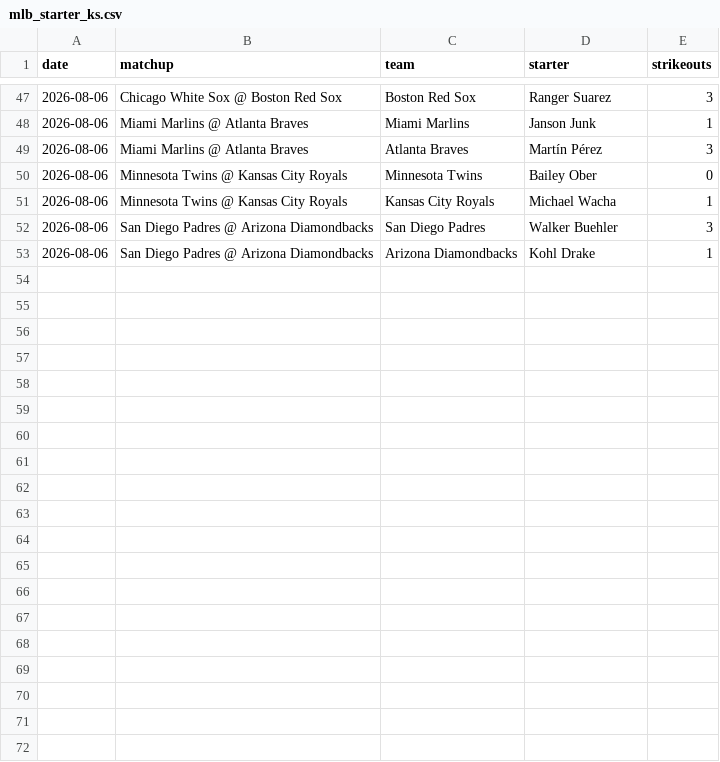
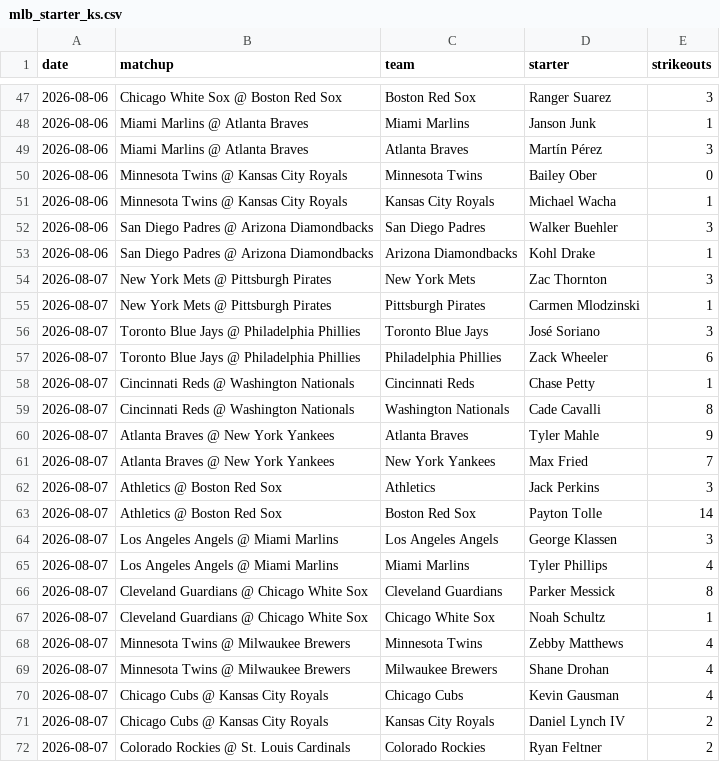
Before and after one commit to edwardk38/mlbstrikeouts, a CSV file: mlb_starter_ks.csv, drawn as a sheet; only a part is shown, gaps mark what is left out; the diff covers the shown part only; the diff names each change by its address in the sheet, - before the commit and + after, or states it on an @@ line.

```diff
--- a/mlb_starter_ks.csv
+++ b/mlb_starter_ks.csv
+row 54: 2026-08-07 | New York Mets @ Pittsburgh Pirates | New York Mets | Zac Thornton | 3
+row 55: 2026-08-07 | New York Mets @ Pittsburgh Pirates | Pittsburgh Pirates | Carmen Mlodzinski | 1
+row 56: 2026-08-07 | Toronto Blue Jays @ Philadelphia Phillies | Toronto Blue Jays | José Soriano | 3
+row 57: 2026-08-07 | Toronto Blue Jays @ Philadelphia Phillies | Philadelphia Phillies | Zack Wheeler | 6
+row 58: 2026-08-07 | Cincinnati Reds @ Washington Nationals | Cincinnati Reds | Chase Petty | 1
+row 59: 2026-08-07 | Cincinnati Reds @ Washington Nationals | Washington Nationals | Cade Cavalli | 8
+row 60: 2026-08-07 | Atlanta Braves @ New York Yankees | Atlanta Braves | Tyler Mahle | 9
+row 61: 2026-08-07 | Atlanta Braves @ New York Yankees | New York Yankees | Max Fried | 7
+row 62: 2026-08-07 | Athletics @ Boston Red Sox | Athletics | Jack Perkins | 3
+row 63: 2026-08-07 | Athletics @ Boston Red Sox | Boston Red Sox | Payton Tolle | 14
+row 64: 2026-08-07 | Los Angeles Angels @ Miami Marlins | Los Angeles Angels | George Klassen | 3
+row 65: 2026-08-07 | Los Angeles Angels @ Miami Marlins | Miami Marlins | Tyler Phillips | 4
+row 66: 2026-08-07 | Cleveland Guardians @ Chicago White Sox | Cleveland Guardians | Parker Messick | 8
+row 67: 2026-08-07 | Cleveland Guardians @ Chicago White Sox | Chicago White Sox | Noah Schultz | 1
+row 68: 2026-08-07 | Minnesota Twins @ Milwaukee Brewers | Minnesota Twins | Zebby Matthews | 4
+row 69: 2026-08-07 | Minnesota Twins @ Milwaukee Brewers | Milwaukee Brewers | Shane Drohan | 4
+row 70: 2026-08-07 | Chicago Cubs @ Kansas City Royals | Chicago Cubs | Kevin Gausman | 4
+row 71: 2026-08-07 | Chicago Cubs @ Kansas City Royals | Kansas City Royals | Daniel Lynch IV | 2
+row 72: 2026-08-07 | Colorado Rockies @ St. Louis Cardinals | Colorado Rockies | Ryan Feltner | 2
```
Also changed, not shown: 11 added rows elsewhere in this file.
